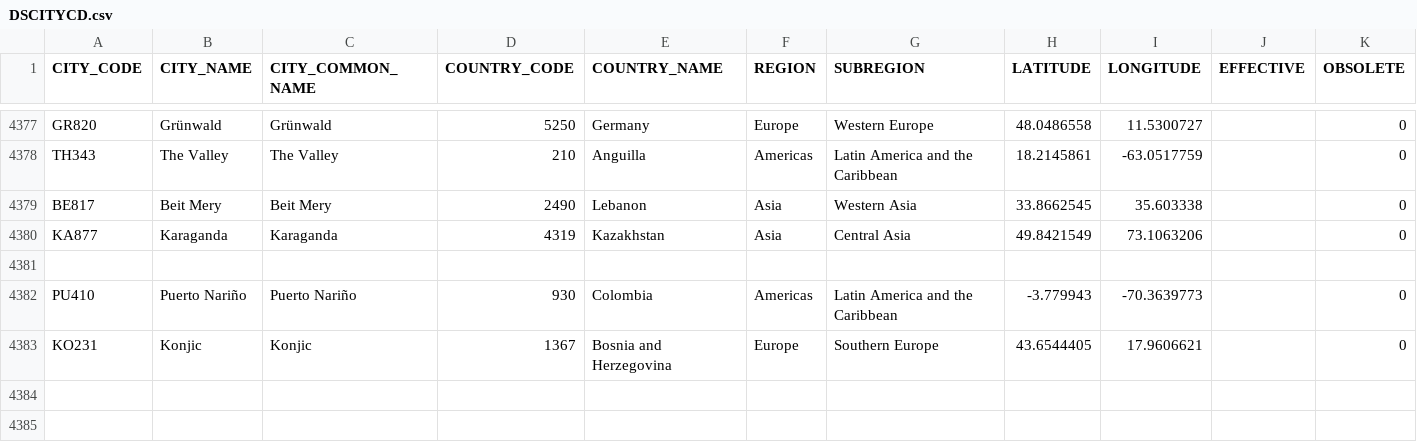
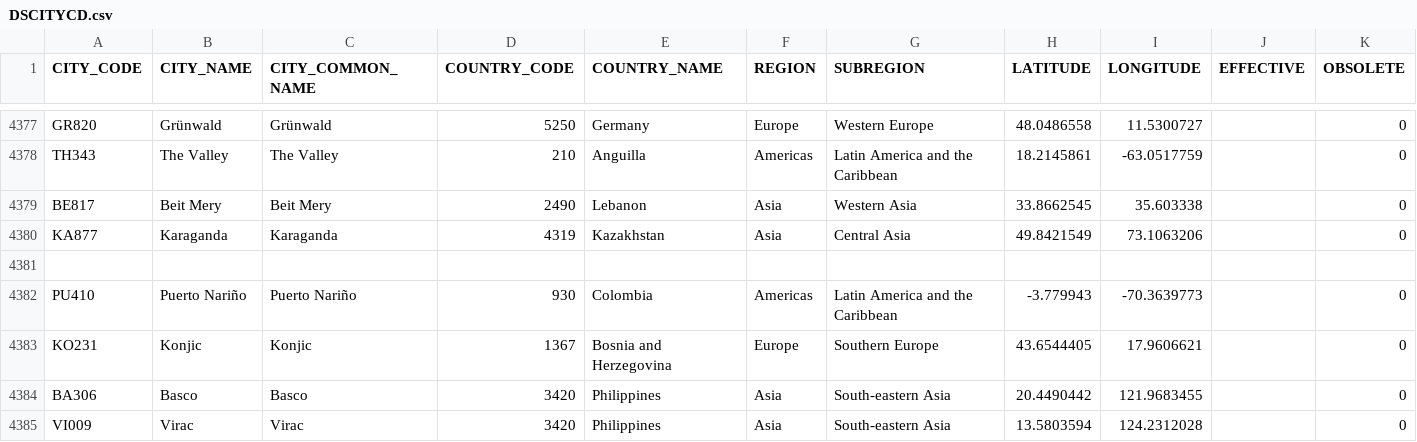
Before and after one commit to CEB-HLCM/HR-Public-Codes, a CSV file: DSCITYCD.csv, drawn as a sheet; only a part is shown, gaps mark what is left out; the diff names each change by its address in the sheet, - before the commit and + after, or states it on an @@ line.

Commit message:
Updated DSCITYCD

```diff
--- a/DSCITYCD.csv
+++ b/DSCITYCD.csv
+row 4384: BA306 | Basco | Basco | 3420 | Philippines | Asia | South-eastern Asia | 20.4490442 | 121.9683455 |  | 0
+row 4385: VI009 | Virac | Virac | 3420 | Philippines | Asia | South-eastern Asia | 13.5803594 | 124.2312028 |  | 0
```
